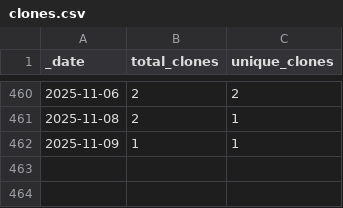
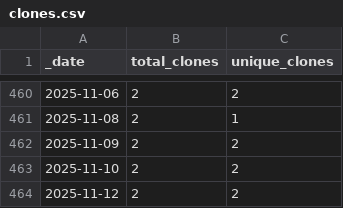
Before and after one commit to HerrNamenlos123/tello, a CSV file: traffic/clones.csv, drawn as a sheet; only a part is shown, gaps mark what is left out.

```diff
--- a/traffic/clones.csv
+++ b/traffic/clones.csv
@@ -461,2 +461,4 @@ _date,total_clones,unique_clones
 2025-11-08,2,1
-2025-11-09,1,1
+2025-11-09,2,2
+2025-11-10,2,2
+2025-11-12,2,2
```
Also changed, not shown: traffic/views.csv, 1 other file.
